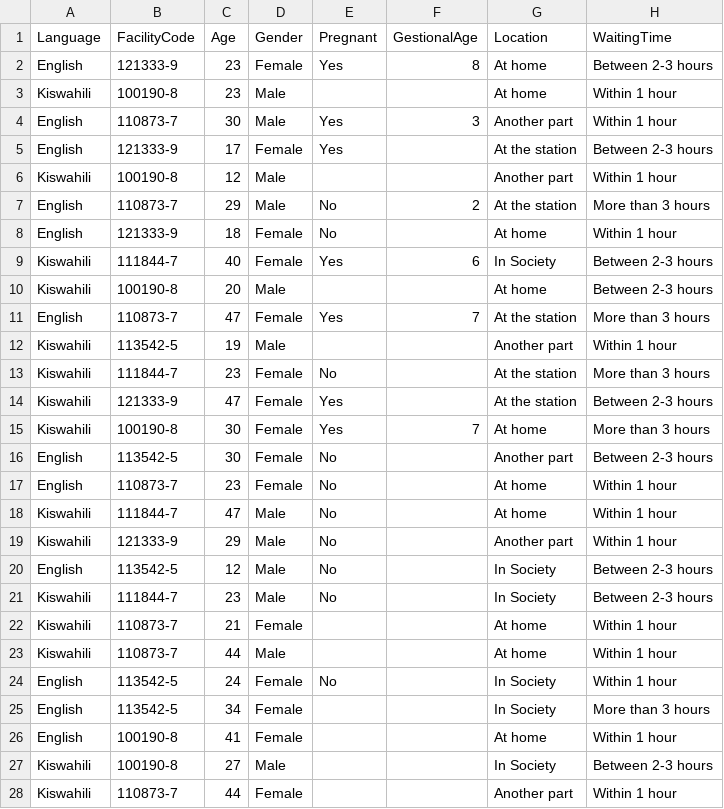
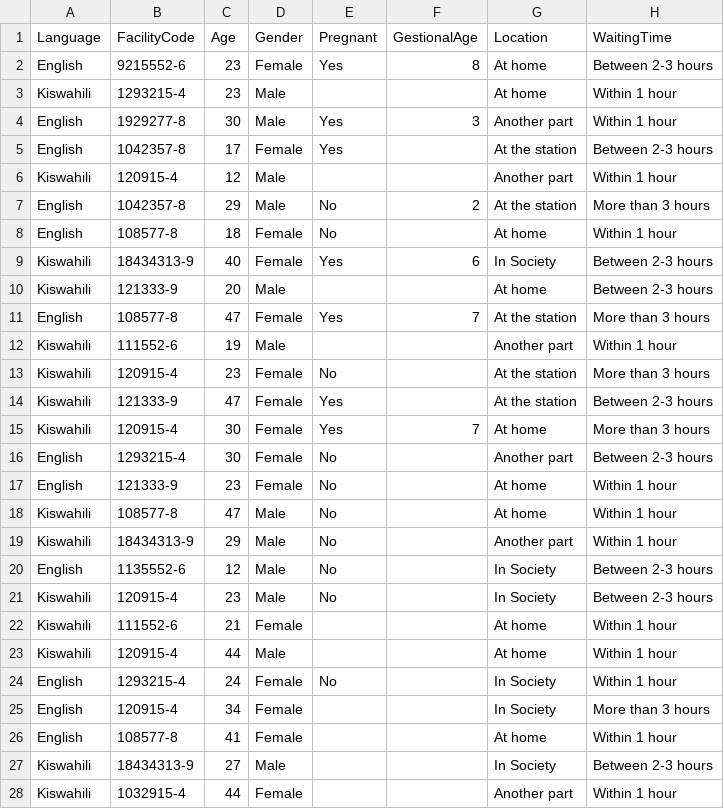
Before and after one commit to tiaL-ops/Datanz, a CSV file: db/csv/SampleCSV - SampleMock.csv, drawn as a sheet; only a part is shown; the diff covers the shown part only; the diff names each change by its address in the sheet, - before the commit and + after, or states it on an @@ line.

```diff
--- a/db/csv/SampleCSV - SampleMock.csv
+++ b/db/csv/SampleCSV - SampleMock.csv
-B2 (FacilityCode): 121333-9
+B2 (FacilityCode): 9215552-6
-B3 (FacilityCode): 100190-8
+B3 (FacilityCode): 1293215-4
-B4 (FacilityCode): 110873-7
+B4 (FacilityCode): 1929277-8
-B5 (FacilityCode): 121333-9
+B5 (FacilityCode): 1042357-8
-B6 (FacilityCode): 100190-8
+B6 (FacilityCode): 120915-4
-B7 (FacilityCode): 110873-7
+B7 (FacilityCode): 1042357-8
-B8 (FacilityCode): 121333-9
+B8 (FacilityCode): 108577-8
-B9 (FacilityCode): 111844-7
+B9 (FacilityCode): 18434313-9
-B10 (FacilityCode): 100190-8
+B10 (FacilityCode): 121333-9
-B11 (FacilityCode): 110873-7
+B11 (FacilityCode): 108577-8
-B12 (FacilityCode): 113542-5
+B12 (FacilityCode): 111552-6
-B13 (FacilityCode): 111844-7
+B13 (FacilityCode): 120915-4
-B15 (FacilityCode): 100190-8
+B15 (FacilityCode): 120915-4
-B16 (FacilityCode): 113542-5
+B16 (FacilityCode): 1293215-4
-B17 (FacilityCode): 110873-7
+B17 (FacilityCode): 121333-9
-B18 (FacilityCode): 111844-7
+B18 (FacilityCode): 108577-8
-B19 (FacilityCode): 121333-9
+B19 (FacilityCode): 18434313-9
-B20 (FacilityCode): 113542-5
+B20 (FacilityCode): 1135552-6
-B21 (FacilityCode): 111844-7
+B21 (FacilityCode): 120915-4
-B22 (FacilityCode): 110873-7
+B22 (FacilityCode): 111552-6
-B23 (FacilityCode): 110873-7
+B23 (FacilityCode): 120915-4
-B24 (FacilityCode): 113542-5
+B24 (FacilityCode): 1293215-4
-B25 (FacilityCode): 113542-5
+B25 (FacilityCode): 120915-4
-B26 (FacilityCode): 100190-8
+B26 (FacilityCode): 108577-8
-B27 (FacilityCode): 100190-8
+B27 (FacilityCode): 18434313-9
-B28 (FacilityCode): 110873-7
+B28 (FacilityCode): 1032915-4
```
Also changed, not shown: 33 edited cells elsewhere in this file, 6 other files.
